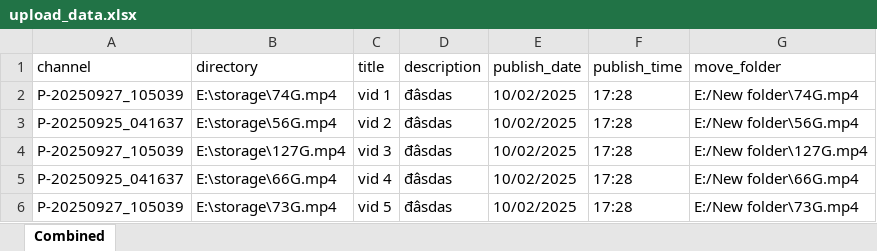
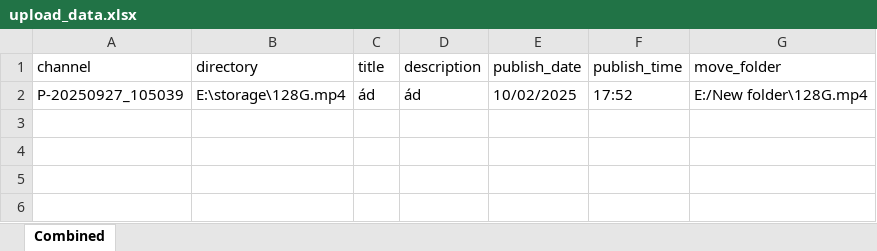
Before and after one commit to megumin123578/upload-short-with-gpm-handle-excel-file, an Excel workbook: upload_data.xlsx, sheet Combined, drawn as a sheet; values as stored, in another font and other column widths than the file's, no borders; removed rows and columns are numbered as before the commit, all else as after; the diff names each change by its address in the sheet, - before the commit and + after, or states it on an @@ line.

```diff
--- a/upload_data.xlsx (sheet Combined)
+++ b/upload_data.xlsx (sheet Combined)
-row 2: P-20250927_105039 | E:\storage\74G.mp4 | vid 1 | đâsdas | 10/02/2025 | 17:28 | E:/New folder\74G.mp4
-row 3: P-20250925_041637 | E:\storage\56G.mp4 | vid 2 | đâsdas | 10/02/2025 | 17:28 | E:/New folder\56G.mp4
-B2 (directory): E:\storage\127G.mp4
+B2 (directory): E:\storage\128G.mp4
-C2 (title): vid 3
+C2 (title): ád
-D2 (description): đâsdas
+D2 (description): ád
-F2 (publish_time): 17:28
+F2 (publish_time): 17:52
-G2 (move_folder): E:/New folder\127G.mp4
+G2 (move_folder): E:/New folder\128G.mp4
-row 5: P-20250925_041637 | E:\storage\66G.mp4 | vid 4 | đâsdas | 10/02/2025 | 17:28 | E:/New folder\66G.mp4
-row 6: P-20250927_105039 | E:\storage\73G.mp4 | vid 5 | đâsdas | 10/02/2025 | 17:28 | E:/New folder\73G.mp4
```
Also changed, not shown: upload/Siuuu.xlsx, upload/group1.xlsx, 6 other files.
